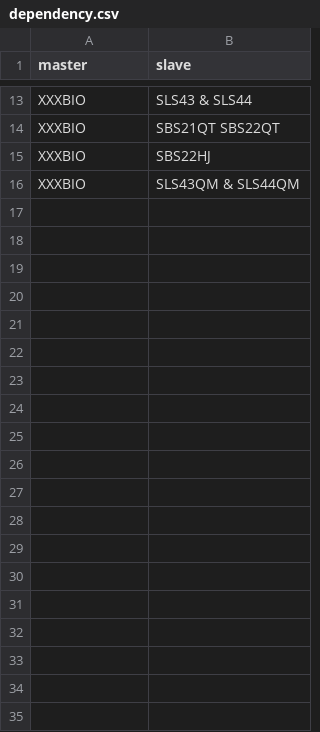
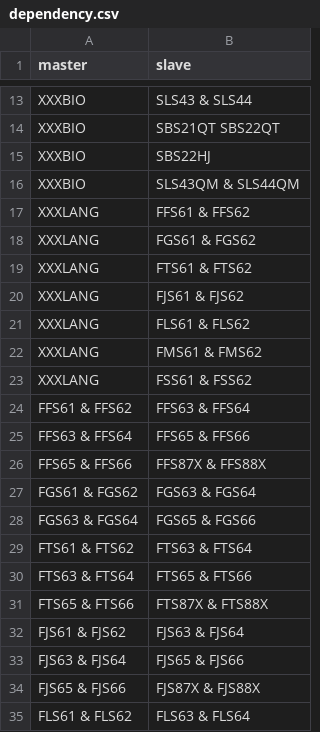
Before and after one commit to FelicityPictures/Super-Broccoli, a CSV file: dependency.csv, drawn as a sheet; only a part is shown, gaps mark what is left out; the diff covers the shown part only; the diff names each change by its address in the sheet, - before the commit and + after, or states it on an @@ line.

```diff
--- a/dependency.csv
+++ b/dependency.csv
+row 17: XXXLANG | FFS61 & FFS62
+row 18: XXXLANG | FGS61 & FGS62
+row 19: XXXLANG | FTS61 & FTS62
+row 20: XXXLANG | FJS61 & FJS62
+row 21: XXXLANG | FLS61 & FLS62
+row 22: XXXLANG | FMS61 & FMS62
+row 23: XXXLANG | FSS61 & FSS62
+row 24: FFS61 & FFS62 | FFS63 & FFS64
+row 25: FFS63 & FFS64 | FFS65 & FFS66
+row 26: FFS65 & FFS66 | FFS87X & FFS88X
+row 27: FGS61 & FGS62 | FGS63 & FGS64
+row 28: FGS63 & FGS64 | FGS65 & FGS66
+row 29: FTS61 & FTS62 | FTS63 & FTS64
+row 30: FTS63 & FTS64 | FTS65 & FTS66
+row 31: FTS65 & FTS66 | FTS87X & FTS88X
+row 32: FJS61 & FJS62 | FJS63 & FJS64
+row 33: FJS63 & FJS64 | FJS65 & FJS66
+row 34: FJS65 & FJS66 | FJS87X & FJS88X
+row 35: FLS61 & FLS62 | FLS63 & FLS64
```
Also changed, not shown: 11 added rows elsewhere in this file, 7 other files.
